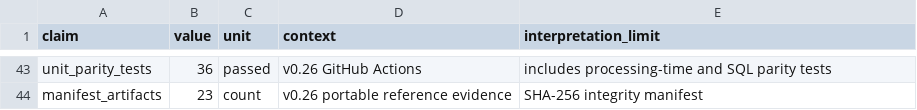
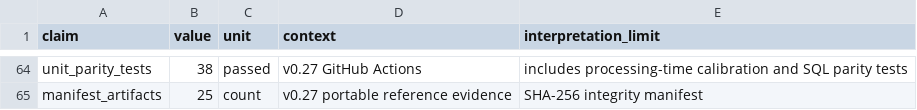
Before and after one commit to xm2325/product_analytics_data_reliability, a CSV file: results/reference_summary.csv, drawn as a sheet; only a part is shown, gaps mark what is left out; addresses are those after the commit; the diff covers the shown part only; the diff names each change by its address in the sheet, - before the commit and + after, or states it on an @@ line.

Commit message:
Pin verified v0.27 watermark calibration results

```diff
--- a/results/reference_summary.csv
+++ b/results/reference_summary.csv
-B64 (value): 36
+B64 (value): 38
-D64 (context): v0.26 GitHub Actions
+D64 (context): v0.27 GitHub Actions
-E64 (interpretation_limit): includes processing-time and SQL…
+E64 (interpretation_limit): includes processing-time calibration and SQL…
-B65 (value): 23
+B65 (value): 25
-D65 (context): v0.26 portable reference evidence
+D65 (context): v0.27 portable reference evidence
```
Also changed, not shown: 25 added rows, 4 removed rows and 45 edited cells elsewhere in this file.
